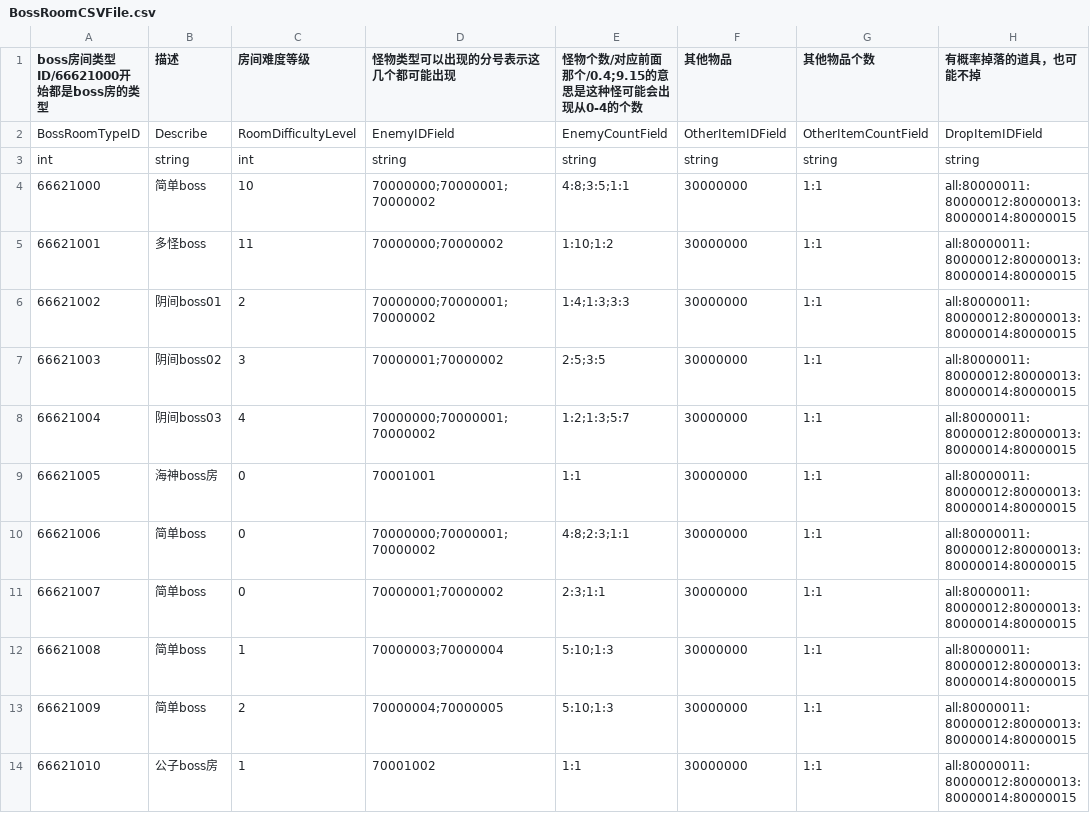
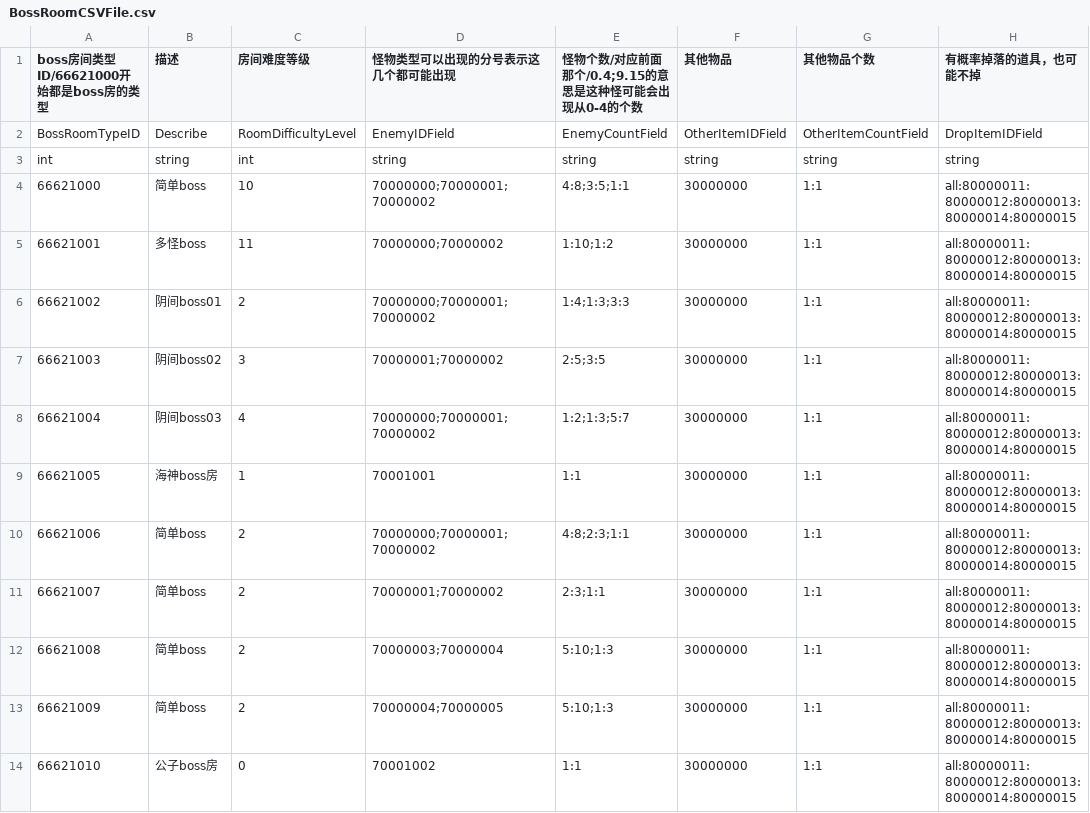
Before and after one commit to YYHHOrganization/GameDemo2024, a CSV file: Assets/Designer/Designer_Tool/CSV2CS/Document/BossRoomCSVFile.csv, drawn as a sheet; only a part is shown; the diff names each change by its address in the sheet, - before the commit and + after, or states it on an @@ line.

```diff
--- a/Assets/Designer/Designer_Tool/CSV2CS/Document/BossRoomCSVFile.csv
+++ b/Assets/Designer/Designer_Tool/CSV2CS/Document/BossRoomCSVFile.csv
-C9 (房间难度等级): 0
+C9 (房间难度等级): 1
-C10:C11 (房间难度等级): 0
+C10:C11 (房间难度等级): 2
-C12 (房间难度等级): 1
+C12 (房间难度等级): 2
-C14 (房间难度等级): 1
+C14 (房间难度等级): 0
```
Also changed, not shown: Assets/Designer/CsvTable/RogueLike/RogueCharacterAttributeBaseCSVFile.csv, 17 other files.
